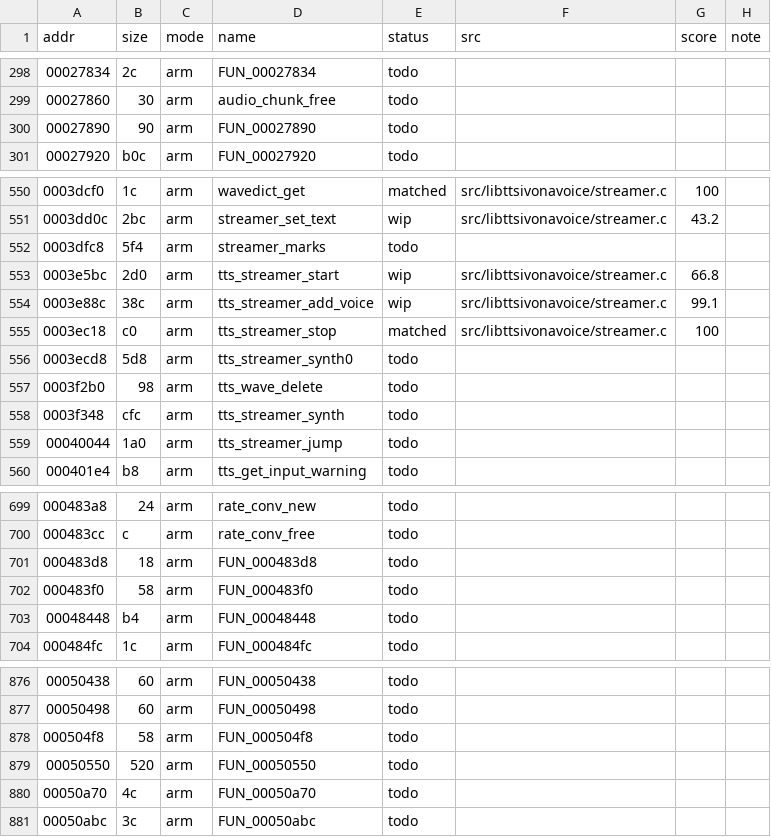
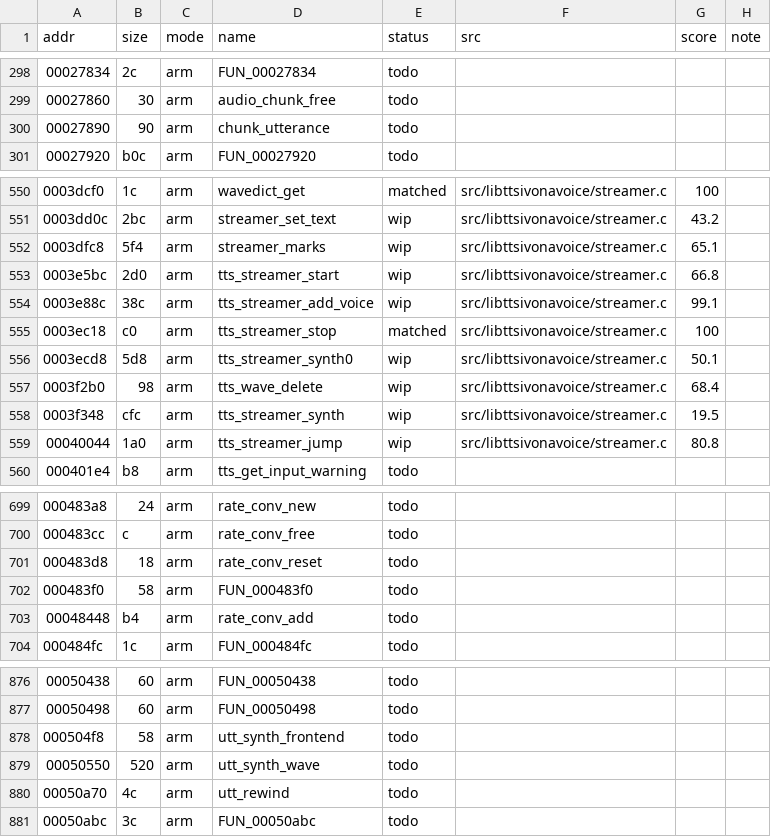
Before and after one commit to sweetbbak/open-ivona, a TSV file: symbols/libttsivonavoice.funcs.tsv, drawn as a sheet; only a part is shown, gaps mark what is left out; the diff covers the shown part only.

```diff
--- a/symbols/libttsivonavoice.funcs.tsv
+++ b/symbols/libttsivonavoice.funcs.tsv
@@ -299,3 +299,3 @@ addr	size	mode	name	status	src	score	note
 00027860	30	arm	audio_chunk_free	todo			
-00027890	90	arm	FUN_00027890	todo			
+00027890	90	arm	chunk_utterance	todo			
 00027920	b0c	arm	FUN_00027920	todo			
@@ -551,3 +551,3 @@ addr	size	mode	name	status	src	score	note
 0003dd0c	2bc	arm	streamer_set_text	wip	src/libttsivonavoice/streamer.c	43.2	
-0003dfc8	5f4	arm	streamer_marks	todo			
+0003dfc8	5f4	arm	streamer_marks	wip	src/libttsivonavoice/streamer.c	65.1	
 0003e5bc	2d0	arm	tts_streamer_start	wip	src/libttsivonavoice/streamer.c	66.8	
@@ -555,6 +555,6 @@ addr	size	mode	name	status	src	score	note
 0003ec18	c0	arm	tts_streamer_stop	matched	src/libttsivonavoice/streamer.c	100	
-0003ecd8	5d8	arm	tts_streamer_synth0	todo			
-0003f2b0	98	arm	tts_wave_delete	todo			
-0003f348	cfc	arm	tts_streamer_synth	todo			
-00040044	1a0	arm	tts_streamer_jump	todo			
+0003ecd8	5d8	arm	tts_streamer_synth0	wip	src/libttsivonavoice/streamer.c	50.1	
+0003f2b0	98	arm	tts_wave_delete	wip	src/libttsivonavoice/streamer.c	68.4	
+0003f348	cfc	arm	tts_streamer_synth	wip	src/libttsivonavoice/streamer.c	19.5	
+00040044	1a0	arm	tts_streamer_jump	wip	src/libttsivonavoice/streamer.c	80.8	
 000401e4	b8	arm	tts_get_input_warning	todo			
@@ -700,5 +700,5 @@ addr	size	mode	name	status	src	score	note
 000483cc	c	arm	rate_conv_free	todo			
-000483d8	18	arm	FUN_000483d8	todo			
+000483d8	18	arm	rate_conv_reset	todo			
 000483f0	58	arm	FUN_000483f0	todo			
-00048448	b4	arm	FUN_00048448	todo			
+00048448	b4	arm	rate_conv_add	todo			
 000484fc	1c	arm	FUN_000484fc	todo			
@@ -877,5 +877,5 @@ addr	size	mode	name	status	src	score	note
 00050498	60	arm	FUN_00050498	todo			
-000504f8	58	arm	FUN_000504f8	todo			
-00050550	520	arm	FUN_00050550	todo			
-00050a70	4c	arm	FUN_00050a70	todo			
+000504f8	58	arm	utt_synth_frontend	todo			
+00050550	520	arm	utt_synth_wave	todo			
+00050a70	4c	arm	utt_rewind	todo			
 00050abc	3c	arm	FUN_00050abc	todo			
```
Also changed, not shown: 6 edited cells elsewhere in this file, 1 other file.
